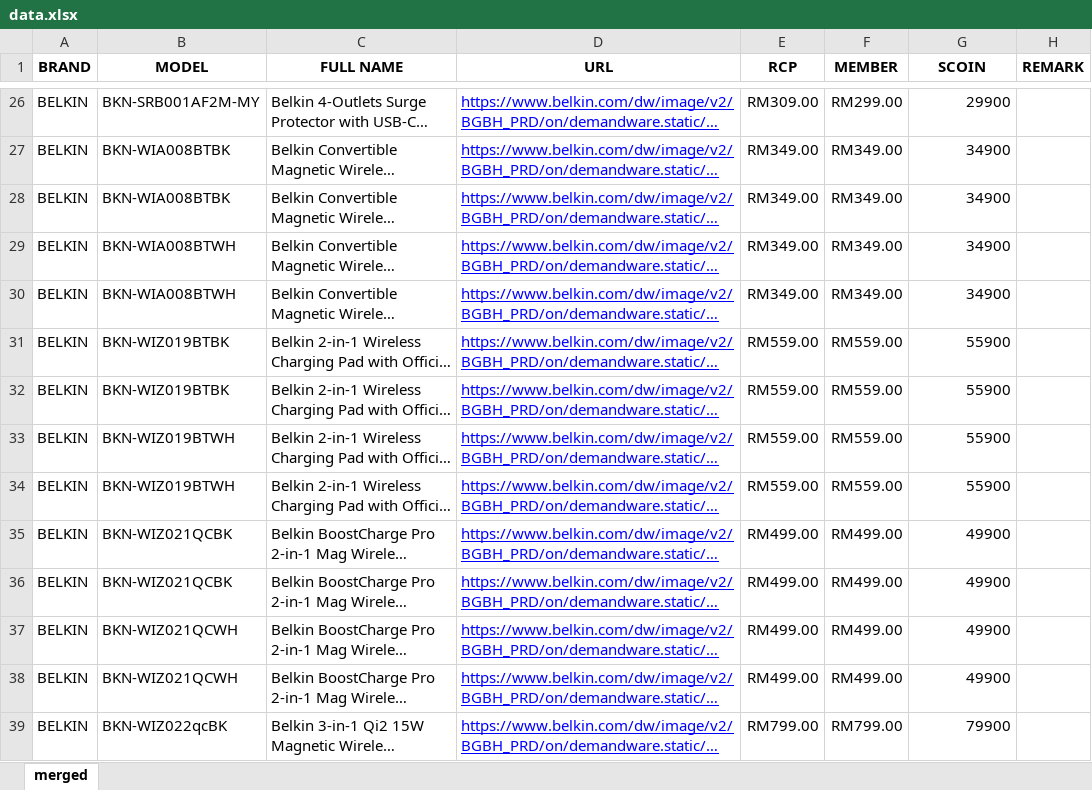
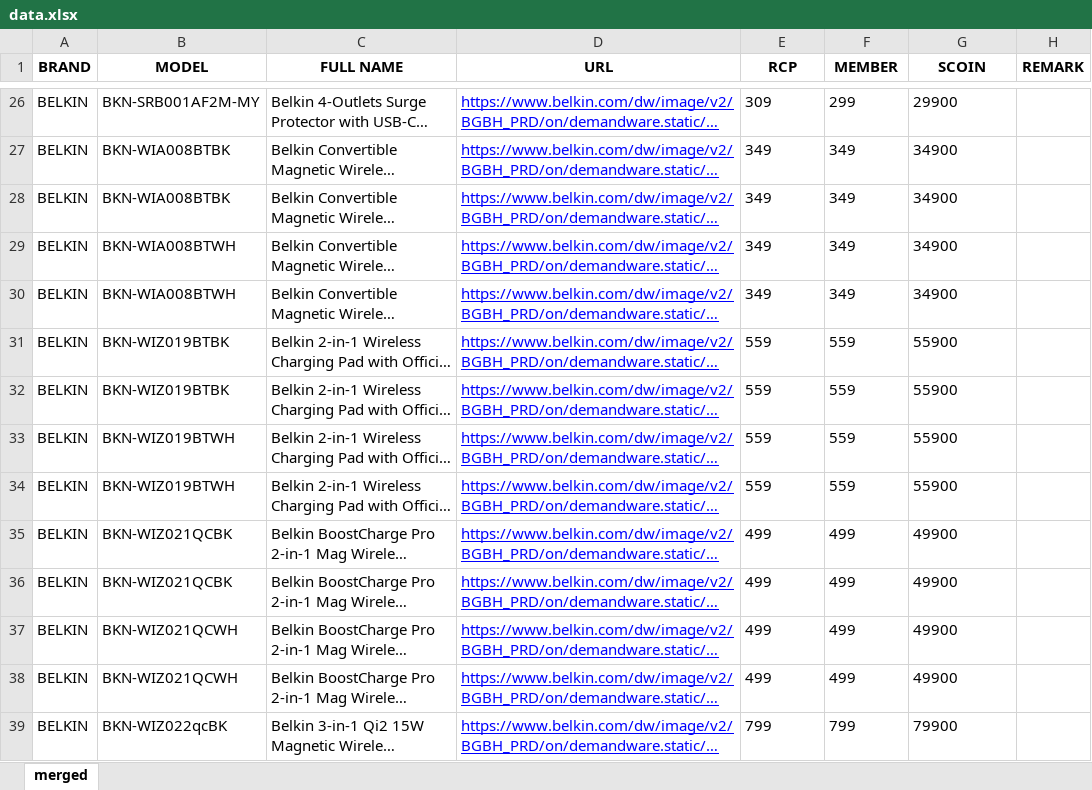
Before and after one commit to senhengtemerloh/rewards, an Excel workbook: data.xlsx, sheet merged, drawn as a sheet; only a part is shown, gaps mark what is left out; long unchanged cells end in …; values as stored, in another font and other column widths than the file's, no borders; the diff covers the shown part only; the diff names each change by its address in the sheet, - before the commit and + after, or states it on an @@ line.

```diff
--- a/data.xlsx (sheet merged)
+++ b/data.xlsx (sheet merged)
-E26 (RCP): RM309.00
+E26 (RCP): 309
-F26 (MEMBER): RM299.00
+F26 (MEMBER): 299
-G26:G39 alignment: right
+G26:G39 alignment: left
-E27:E30 (RCP): RM349.00
+E27:E30 (RCP): 349
-F27:F30 (MEMBER): RM349.00
+F27:F30 (MEMBER): 349
-E31:E34 (RCP): RM559.00
+E31:E34 (RCP): 559
-F31:F34 (MEMBER): RM559.00
+F31:F34 (MEMBER): 559
-E35:E38 (RCP): RM499.00
+E35:E38 (RCP): 499
-F35:F38 (MEMBER): RM499.00
+F35:F38 (MEMBER): 499
-E39 (RCP): RM799.00
+E39 (RCP): 799
-F39 (MEMBER): RM799.00
+F39 (MEMBER): 799
```
Also changed, not shown: 5 added rows, 1 removed row, 506 edited cells and cell formats elsewhere in this sheet.
